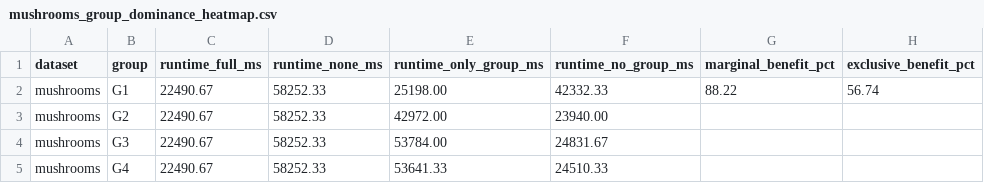
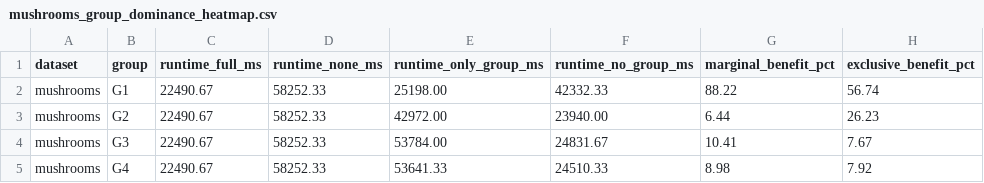
Before and after one commit to DRuanli/revisionn, a CSV file: results/exp4b/mushrooms_group_dominance_heatmap.csv, drawn as a sheet.

```diff
--- a/results/exp4b/mushrooms_group_dominance_heatmap.csv
+++ b/results/exp4b/mushrooms_group_dominance_heatmap.csv
@@ -2,4 +2,4 @@ dataset,group,runtime_full_ms,runtime_none_ms,runtime_only_group_ms,runtime_no_g
 mushrooms,G1,22490.67,58252.33,25198.00,42332.33,88.22,56.74
-mushrooms,G2,22490.67,58252.33,42972.00,23940.00,"",""
-mushrooms,G3,22490.67,58252.33,53784.00,24831.67,"",""
-mushrooms,G4,22490.67,58252.33,53641.33,24510.33,"",""
+mushrooms,G2,22490.67,58252.33,42972.00,23940.00,6.44,26.23
+mushrooms,G3,22490.67,58252.33,53784.00,24831.67,10.41,7.67
+mushrooms,G4,22490.67,58252.33,53641.33,24510.33,8.98,7.92
```
Also changed, not shown: results/exp4b/chess_group_dominance_heatmap.csv, results/exp4b/liquor_11frequent_group_dominance_heatmap.csv.
